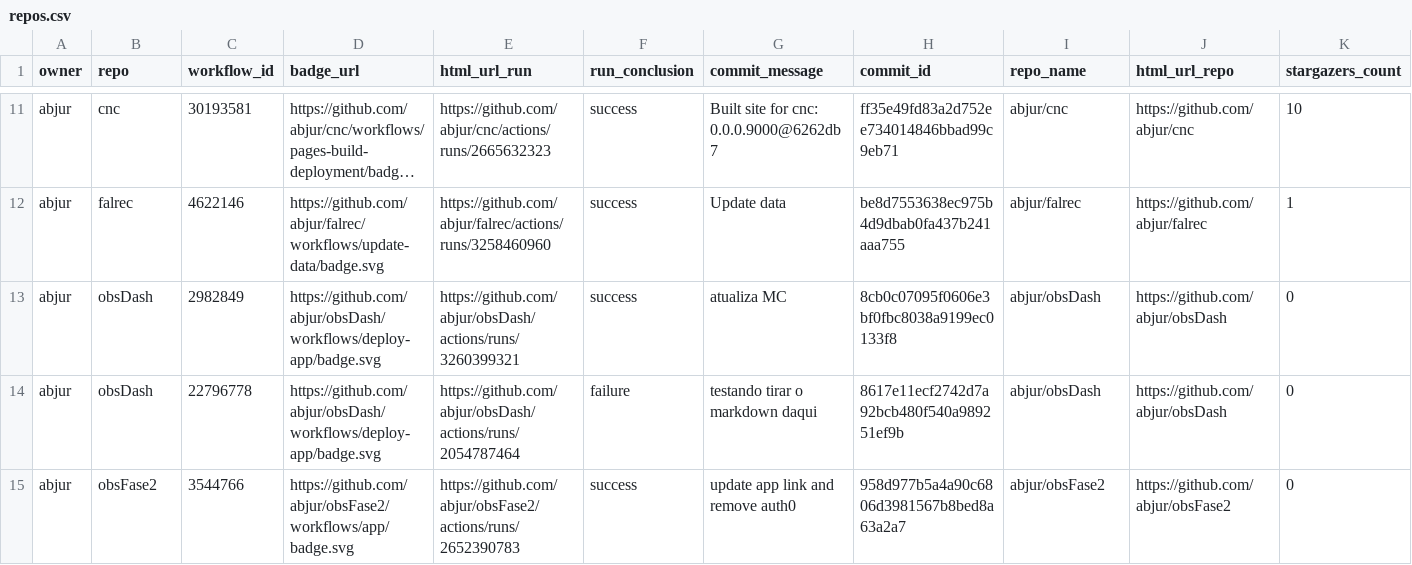
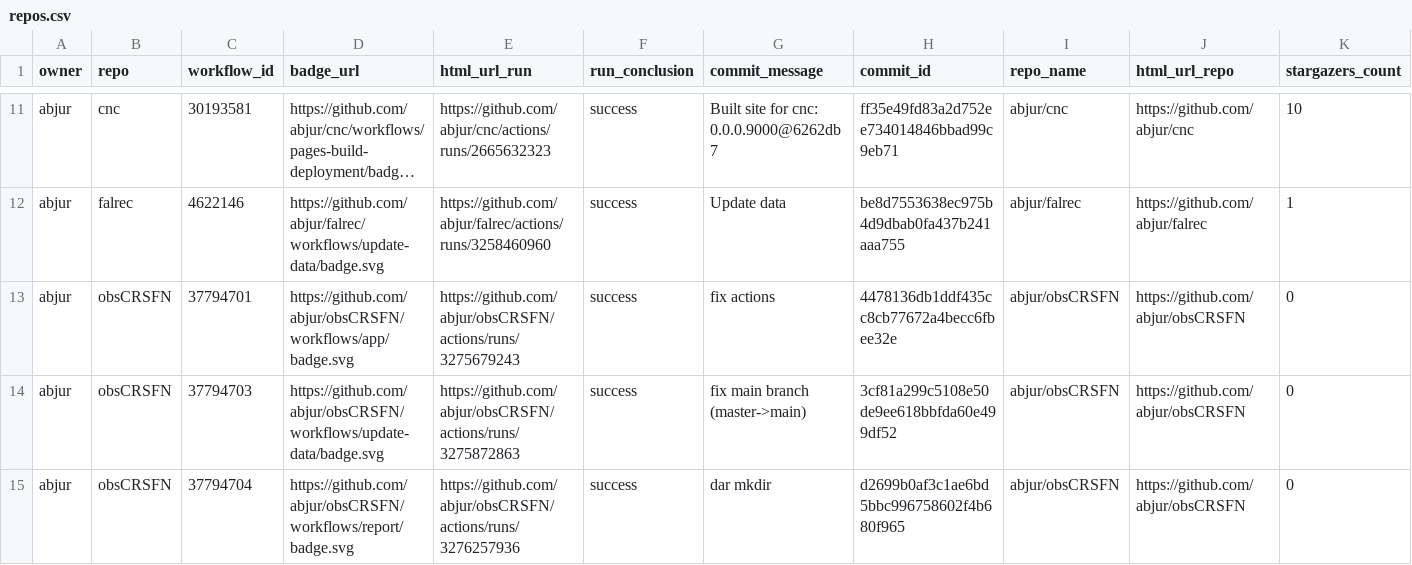
Before and after one commit to abjur/abjStatus, a CSV file: repos.csv, drawn as a sheet; only a part is shown, gaps mark what is left out; the shorter side is filled out with more unchanged rows; long unchanged cells end in …; rows hold the shown columns only; the diff covers the shown part only; the diff names each change by its address in the sheet, - before the commit and + after, or states it on an @@ line.

Commit message:
update readme with crsfn

```diff
--- a/repos.csv
+++ b/repos.csv
+row 13: abjur | obsCRSFN | 37794701 | https://github.com/abjur/obsCRSFN/workflows/app/badge.svg | https://github.com/abjur/obsCRSFN/actions/runs/3275679243 | success | fix actions | 4478136db1ddf435cc8cb77672a4becc6fbee32e | abjur/obsCRSFN | https://github.com/abjur/obsCRSFN | 0
+row 14: abjur | obsCRSFN | 37794703 | https://github.com/abjur/obsCRSFN/workflows/update-data/badge.svg | https://github.com/abjur/obsCRSFN/actions/runs/3275872863 | success | fix main branch (master->main) | 3cf81a299c5108e50de9ee618bbfda60e499df52 | abjur/obsCRSFN | https://github.com/abjur/obsCRSFN | 0
+row 15: abjur | obsCRSFN | 37794704 | https://github.com/abjur/obsCRSFN/workflows/report/badge.svg | https://github.com/abjur/obsCRSFN/actions/runs/3276257936 | success | dar mkdir | d2699b0af3c1ae6bd5bbc996758602f4b680f965 | abjur/obsCRSFN | https://github.com/abjur/obsCRSFN | 0
```
Also changed, not shown: 3 added rows and 3 edited cells elsewhere in this file, 2 other files.
